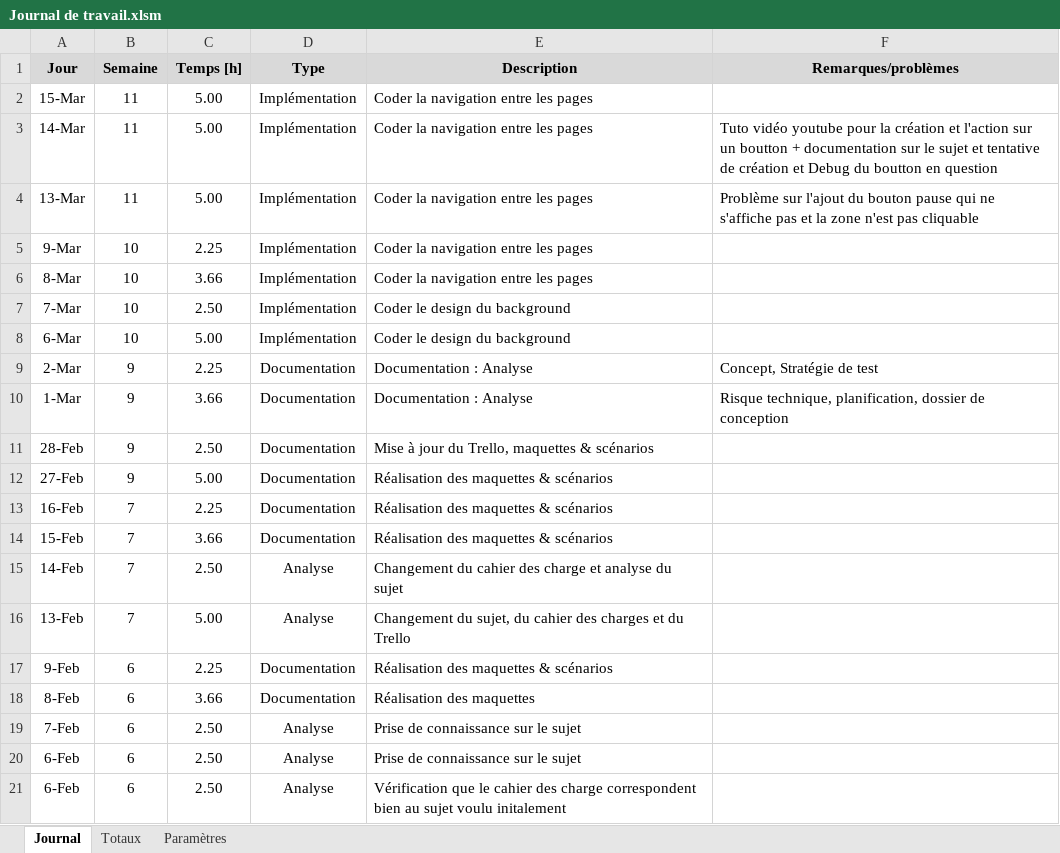
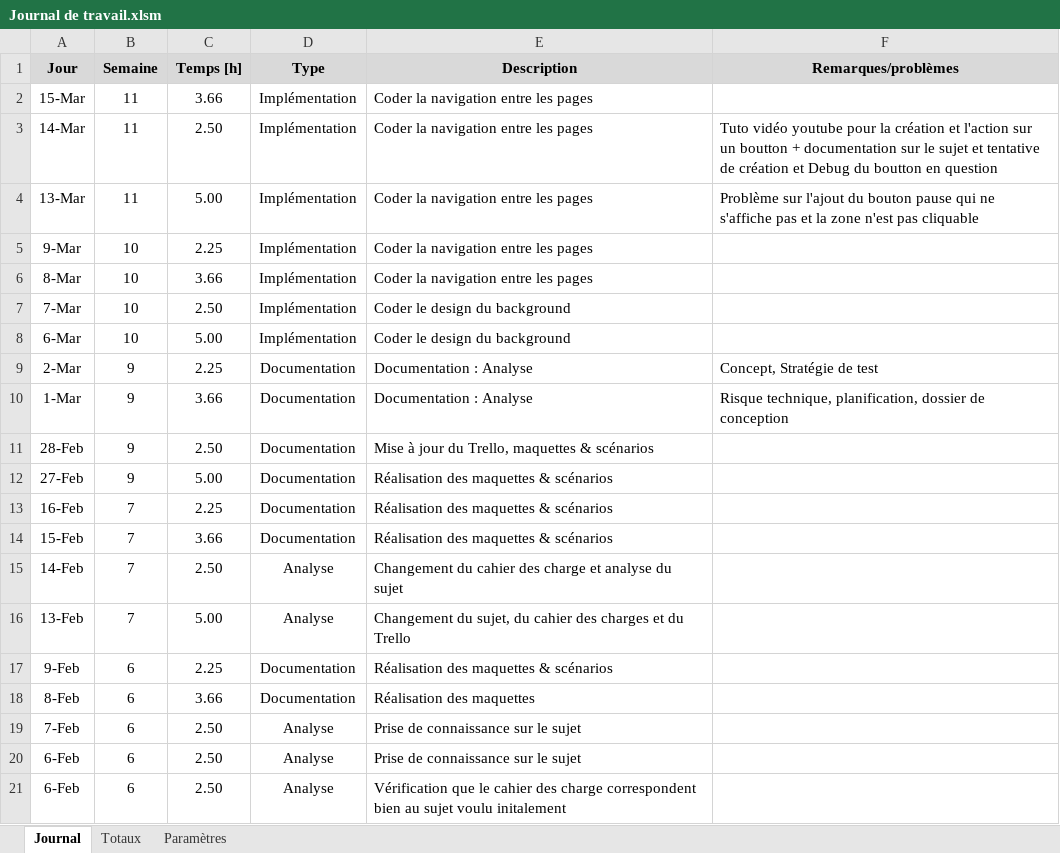
Before and after one commit to AFKSlayerz/Tetris, an Excel workbook: Dossier de projet/Journal de travail.xlsm, sheet Journal, drawn as a sheet; values as stored, in another font and other column widths than the file's, no borders; charts and pictures not drawn; the diff names each change by its address in the sheet, - before the commit and + after, or states it on an @@ line.

Commit message:
Doc update

```diff
--- a/Dossier de projet/Journal de travail.xlsm (sheet Journal)
+++ b/Dossier de projet/Journal de travail.xlsm (sheet Journal)
-C2 (Temps [h]): 5.00
+C2 (Temps [h]): 3.66
-C3 (Temps [h]): 5.00
+C3 (Temps [h]): 2.50
```
